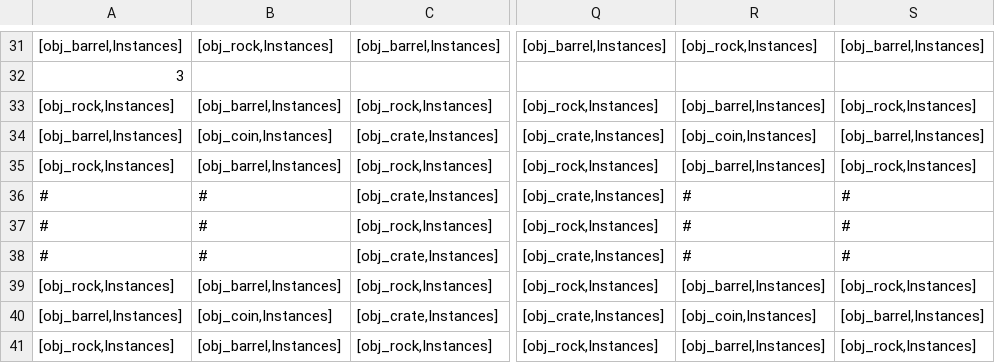
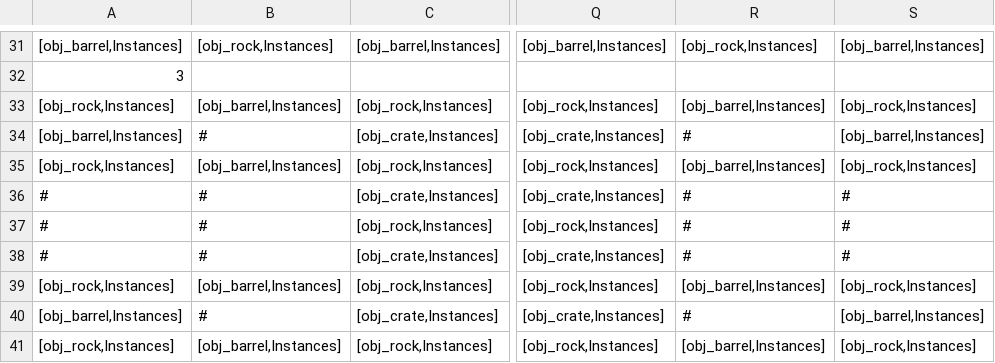
Before and after one commit to Ghoster23/Project-TKG, a CSV file: datafiles/roomtype11.csv, drawn as a sheet; only a part is shown, gaps mark what is left out; the diff names each change by its address in the sheet, - before the commit and + after, or states it on an @@ line.

```diff
--- a/datafiles/roomtype11.csv
+++ b/datafiles/roomtype11.csv
-B34: [obj_coin,Instances]
+B34: #
-R34: [obj_coin,Instances]
+R34: #
-B40: [obj_coin,Instances]
+B40: #
-R40: [obj_coin,Instances]
+R40: #
```
Also changed, not shown: datafiles/roomtype0.csv, datafiles/roomtype14.csv, 4 other files.
